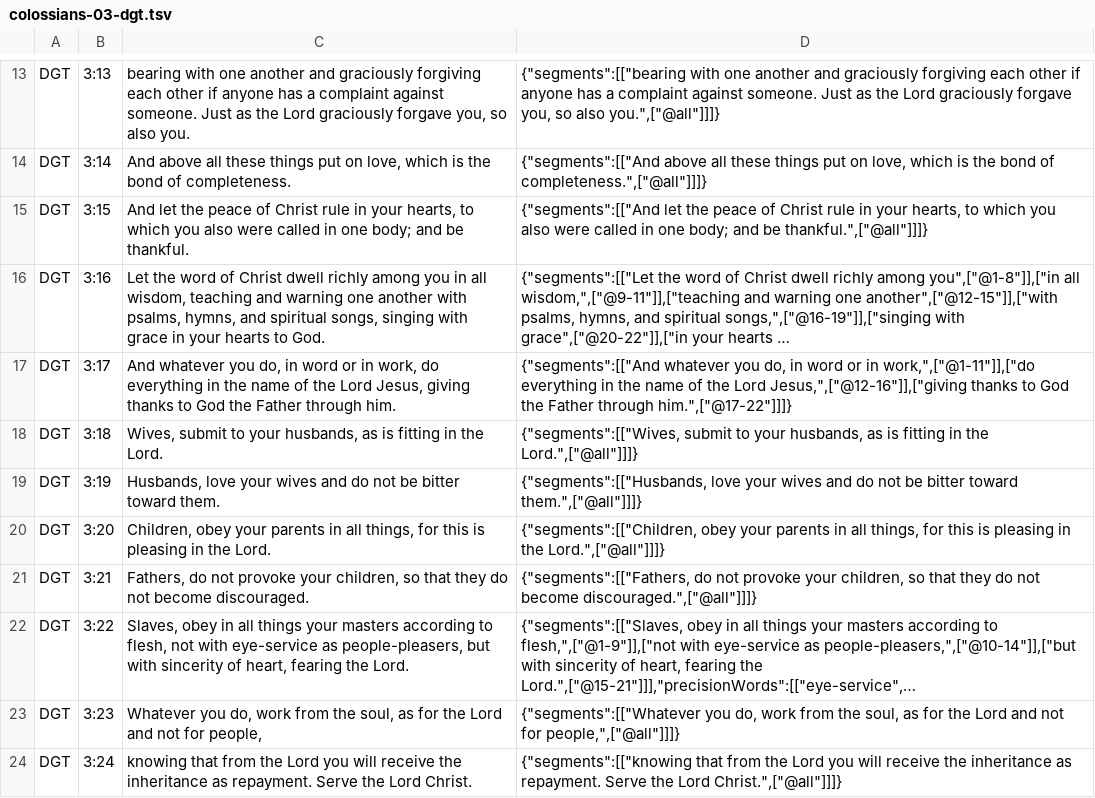
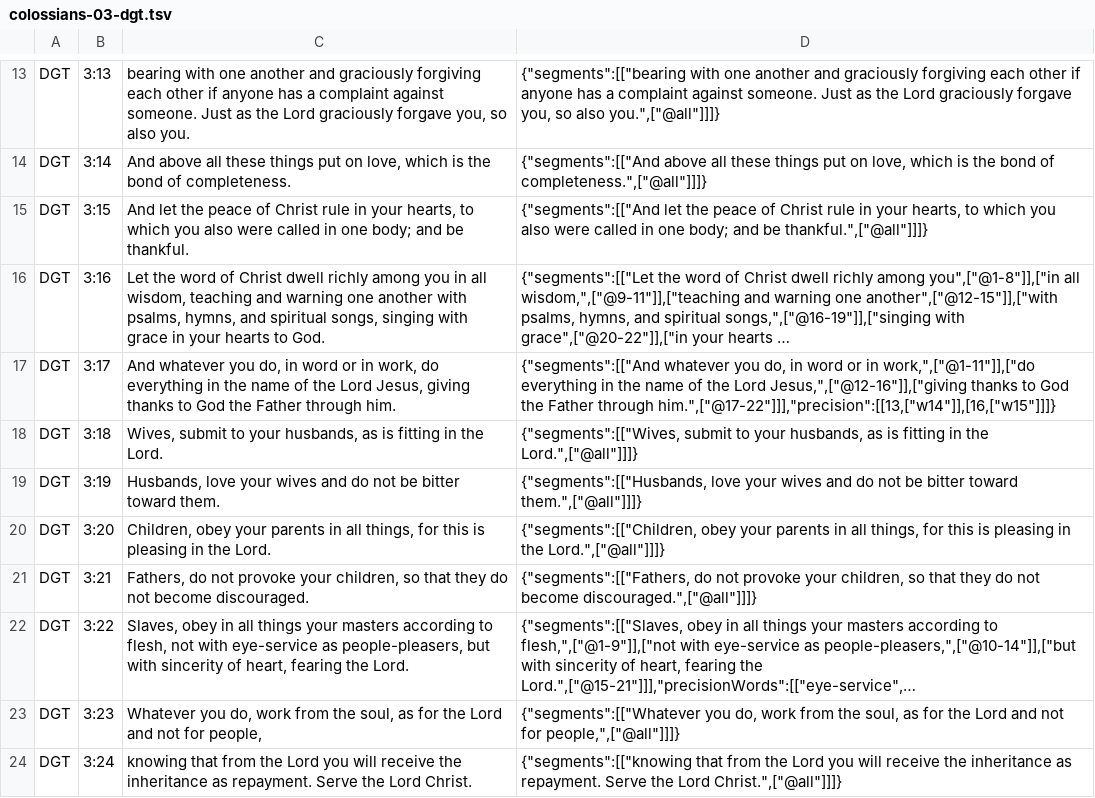
Before and after one commit to darethehair/DGTBible, a TSV file: data/authoring/colossians-03-dgt.tsv, drawn as a sheet; only a part is shown, gaps mark what is left out; long unchanged cells end in …; the diff names each change by its address in the sheet, - before the commit and + after, or states it on an @@ line.

Commit message:
Preserve Colossians 3:17 article alignments

```diff
--- a/data/authoring/colossians-03-dgt.tsv
+++ b/data/authoring/colossians-03-dgt.tsv
-D17: …Father through him.",["@17-22"]]]}
+D17: …Father through him.",["@17-22"]]],"precision":[[13,["w14"]],[16,["w15"]]]}
```
